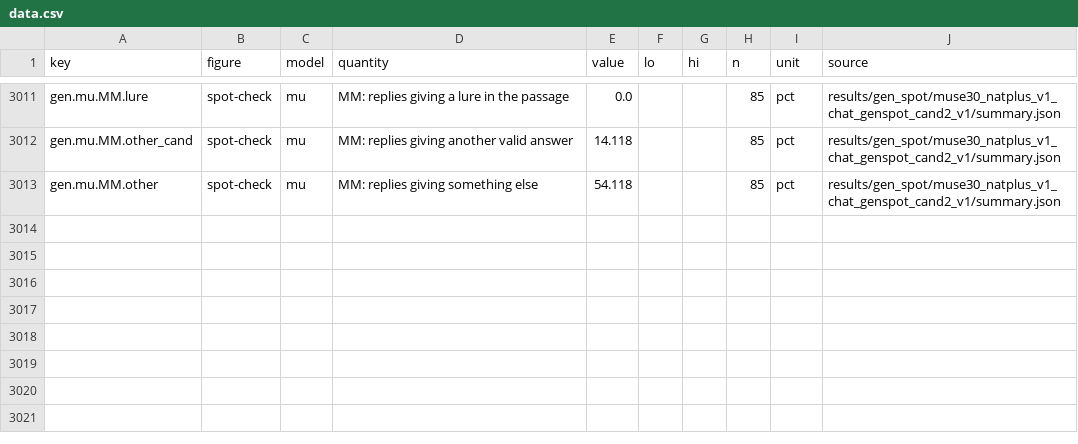
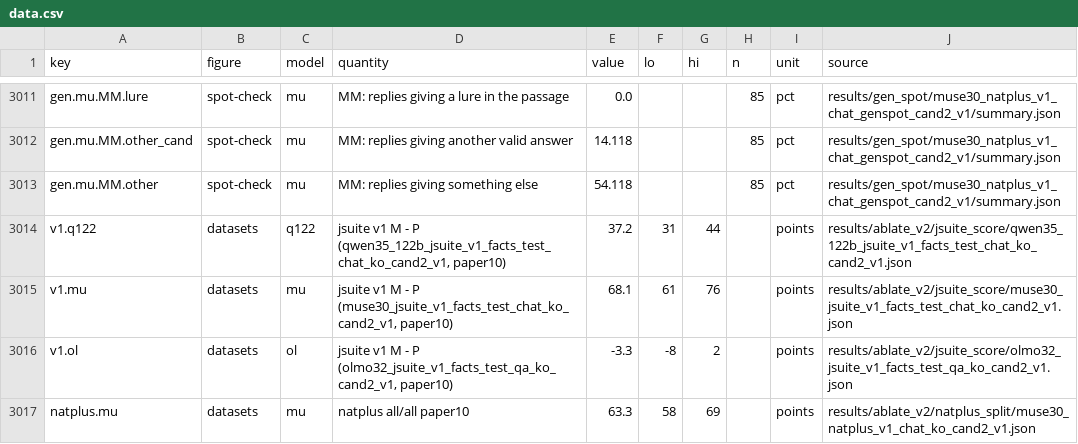
Before and after one commit to zach-perlman/bridge-jspace, a CSV file: docs/breadth/data.csv, drawn as a sheet; only a part is shown, gaps mark what is left out.

```diff
--- a/docs/breadth/data.csv
+++ b/docs/breadth/data.csv
@@ -3013 +3013,5 @@ gen.mu.MM.other_cand,spot-check,mu,MM: replies giving another valid answer,14.11
 gen.mu.MM.other,spot-check,mu,MM: replies giving something else,54.118,,,85,pct,results/gen_spot/muse30_natplus_v1_chat_genspot_cand2_v1/summary.json
+v1.q122,datasets,q122,"jsuite v1 M - P (qwen35_122b_jsuite_v1_facts_test_chat_ko_cand2_v1, paper10)",37.2,31,44,,points,results/ablate_v2/jsuite_score/qwen35_122b_jsuite_v1_facts_test_chat_ko_cand2_v1.json
+v1.mu,datasets,mu,"jsuite v1 M - P (muse30_jsuite_v1_facts_test_chat_ko_cand2_v1, paper10)",68.1,61,76,,points,results/ablate_v2/jsuite_score/muse30_jsuite_v1_facts_test_chat_ko_cand2_v1.json
+v1.ol,datasets,ol,"jsuite v1 M - P (olmo32_jsuite_v1_facts_test_qa_ko_cand2_v1, paper10)",-3.3,-8,2,,points,results/ablate_v2/jsuite_score/olmo32_jsuite_v1_facts_test_qa_ko_cand2_v1.json
+natplus.mu,datasets,mu,natplus all/all paper10,63.3,58,69,,points,results/ablate_v2/natplus_split/muse30_natplus_v1_chat_ko_cand2_v1.json
```
Also changed, not shown: 42 other files.
